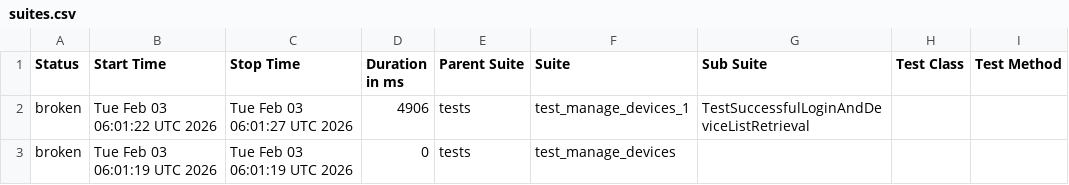
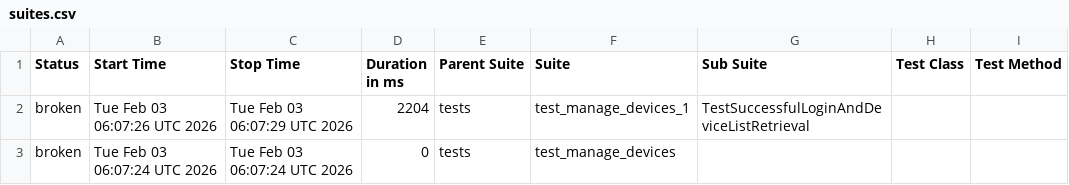
Before and after one commit to harshithh90/poly-demo, a CSV file: data/suites.csv, drawn as a sheet; only a part is shown; the diff names each change by its address in the sheet, - before the commit and + after, or states it on an @@ line.

```diff
--- a/data/suites.csv
+++ b/data/suites.csv
-B2 (Start Time): Tue Feb 03 06:01:22 UTC 2026
+B2 (Start Time): Tue Feb 03 06:07:26 UTC 2026
-C2 (Stop Time): Tue Feb 03 06:01:27 UTC 2026
+C2 (Stop Time): Tue Feb 03 06:07:29 UTC 2026
-D2 (Duration in ms): 4906
+D2 (Duration in ms): 2204
-B3 (Start Time): Tue Feb 03 06:01:19 UTC 2026
+B3 (Start Time): Tue Feb 03 06:07:24 UTC 2026
-C3 (Stop Time): Tue Feb 03 06:01:19 UTC 2026
+C3 (Stop Time): Tue Feb 03 06:07:24 UTC 2026
```
Also changed, not shown: 19 other files.
